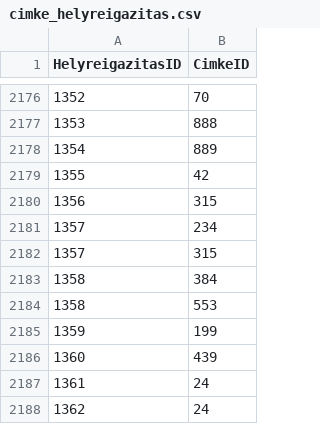
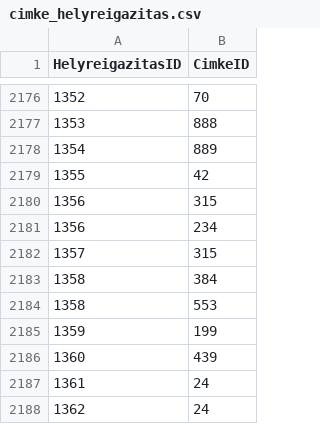
Before and after one commit to tamas-ferenci/HelyreigazitasFigyelo, a CSV file: cimke_helyreigazitas.csv, drawn as a sheet; only a part is shown, gaps mark what is left out.

```diff
--- a/cimke_helyreigazitas.csv
+++ b/cimke_helyreigazitas.csv
@@ -2180,3 +2180,3 @@ HelyreigazitasID;CimkeID
 1356;315
-1357;234
+1356;234
 1357;315
```
Also changed, not shown: 2 other files.
